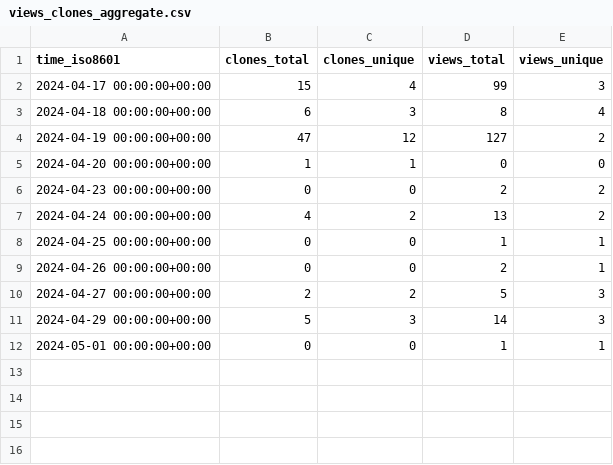
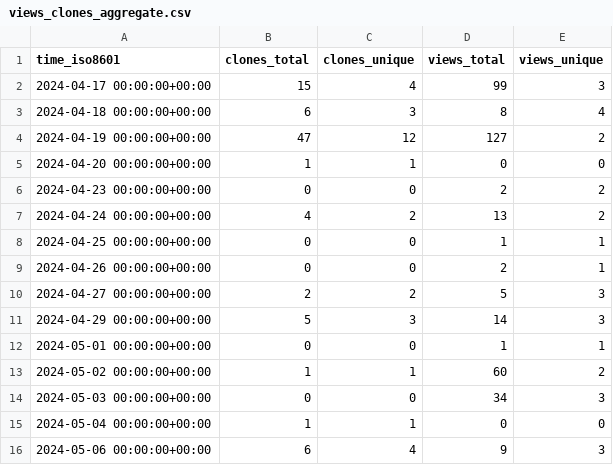
Before and after one commit to ClavelLab/github-repo-stats, a CSV file: NFDI4Microbiota/nfdi4microbiota-knowledge-base/ghrs-data/views_clones_aggregate.csv, drawn as a sheet.

```diff
--- a/NFDI4Microbiota/nfdi4microbiota-knowledge-base/ghrs-data/views_clones_aggregate.csv
+++ b/NFDI4Microbiota/nfdi4microbiota-knowledge-base/ghrs-data/views_clones_aggregate.csv
@@ -12 +12,5 @@ time_iso8601,clones_total,clones_unique,views_total,views_unique
 2024-05-01 00:00:00+00:00,0,0,1,1
+2024-05-02 00:00:00+00:00,1,1,60,2
+2024-05-03 00:00:00+00:00,0,0,34,3
+2024-05-04 00:00:00+00:00,1,1,0,0
+2024-05-06 00:00:00+00:00,6,4,9,3
```
Also changed, not shown: 1 other file.
